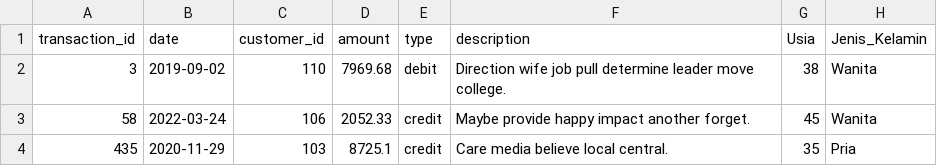
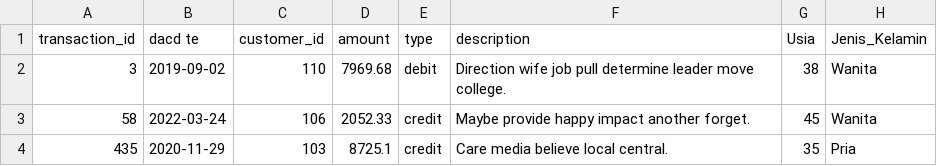
Before and after one commit to farizhaidar/PBL, a CSV file: app/recommendation/financial_transaction_dataset-tanpa_judul.csv, drawn as a sheet; only a part is shown; the diff names each change by its address in the sheet, - before the commit and + after, or states it on an @@ line.

```diff
--- a/app/recommendation/financial_transaction_dataset-tanpa_judul.csv
+++ b/app/recommendation/financial_transaction_dataset-tanpa_judul.csv
-B1: date
+B1: dacd te
```
Also changed, not shown: 3 other files.
